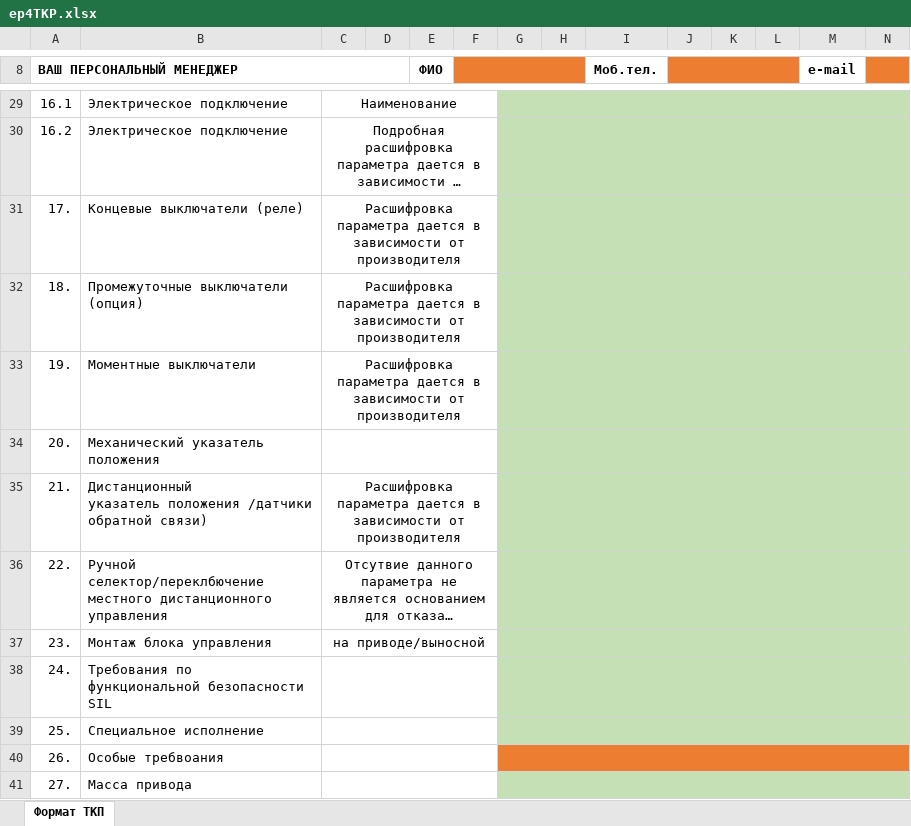
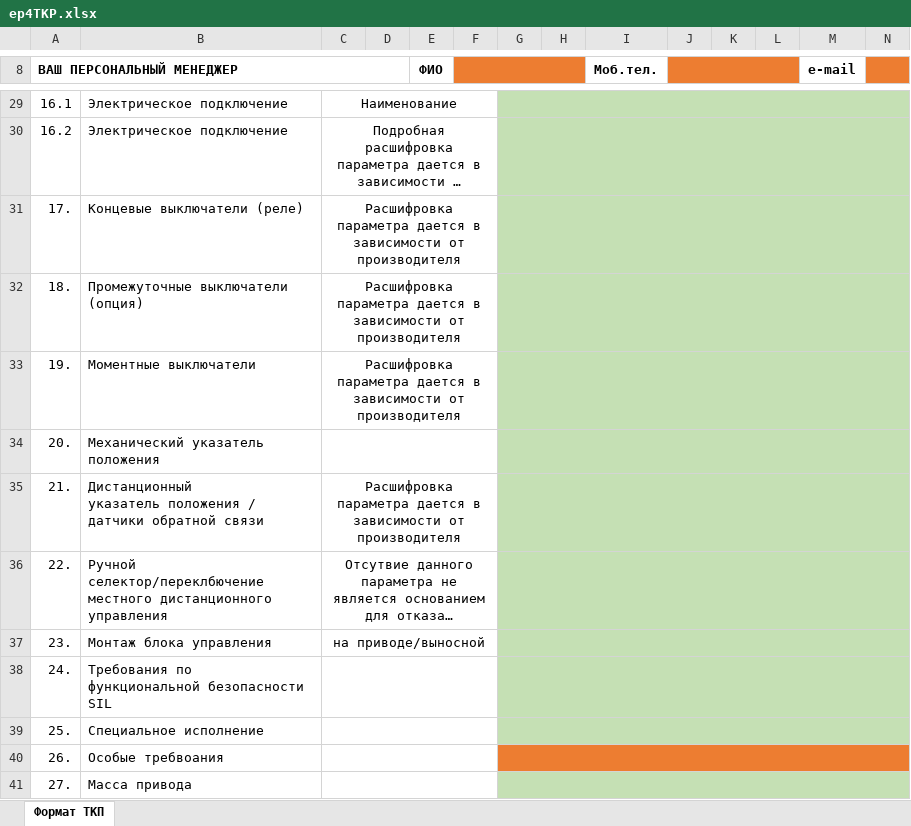
Before and after one commit to Fullofb3ans/EMK, an Excel workbook: amk-main-public/ep4TKP.xlsx, sheet Формат ТКП, drawn as a sheet; only a part is shown, gaps mark what is left out; long unchanged cells end in …; values as stored, in another font and other column widths than the file's, no borders; the diff names each change by its address in the sheet, - before the commit and + after, or states it on an @@ line.

```diff
--- a/amk-main-public/ep4TKP.xlsx (sheet Формат ТКП)
+++ b/amk-main-public/ep4TKP.xlsx (sheet Формат ТКП)
-B35: …указатель положения /датчики обратной связи)
+B35: …указатель положения / датчики обратной связи
```
Also changed, not shown: 2 other files.
